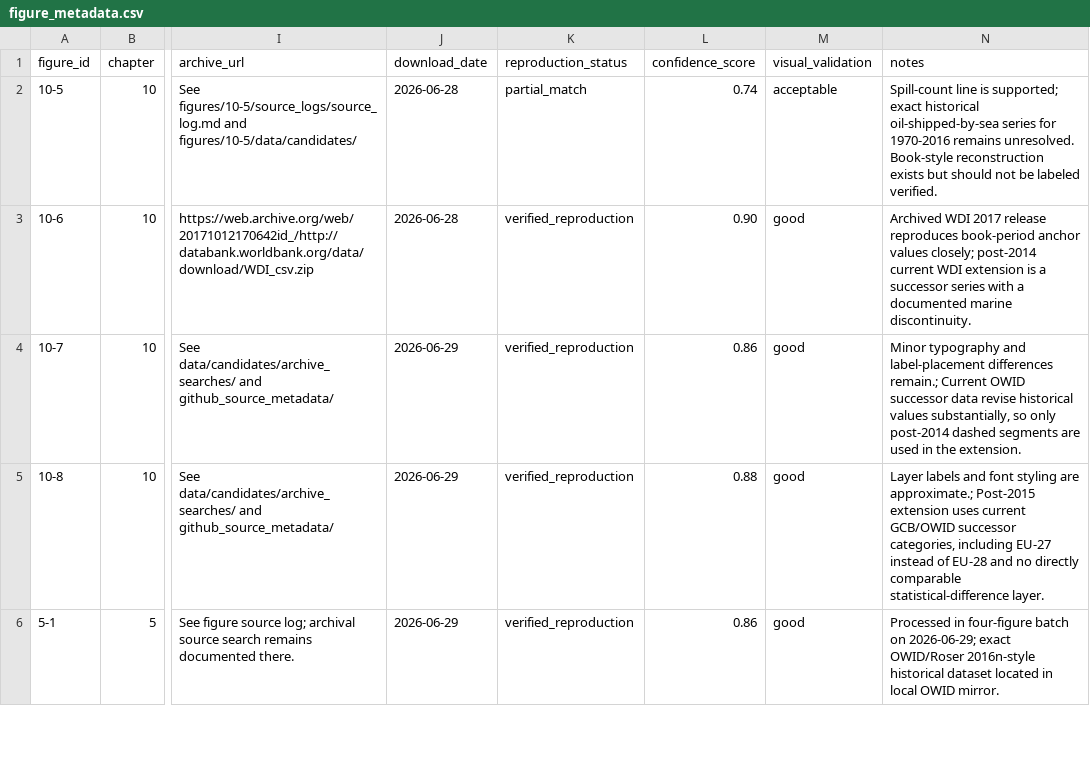
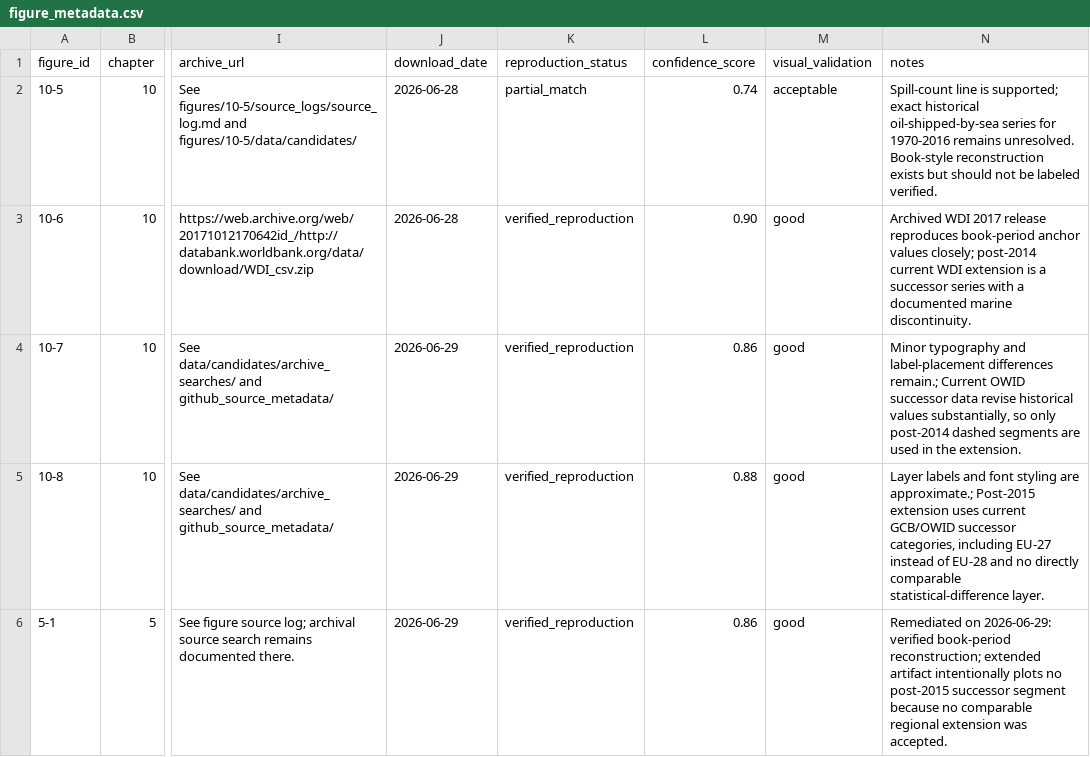
Before and after one commit to J-Chamberlain/pinker_charts, a CSV file: data/metadata/figure_metadata.csv, drawn as a sheet; only a part is shown, gaps mark what is left out; the diff covers the shown part only; the diff names each change by its address in the sheet, - before the commit and + after, or states it on an @@ line.

```diff
--- a/data/metadata/figure_metadata.csv
+++ b/data/metadata/figure_metadata.csv
-N6 (notes): Processed in four-figure batch on 2026-06-29; exact OWID/Roser 2016n-style historical dataset located in local OWID mirror.
+N6 (notes): Remediated on 2026-06-29: verified book-period reconstruction; extended artifact intentionally plots no post-2015 successor segment because no comparable regional extension was accepted.
```
Also changed, not shown: 6 edited cells elsewhere in this file, data/figure_registry.csv, 40 other files.
